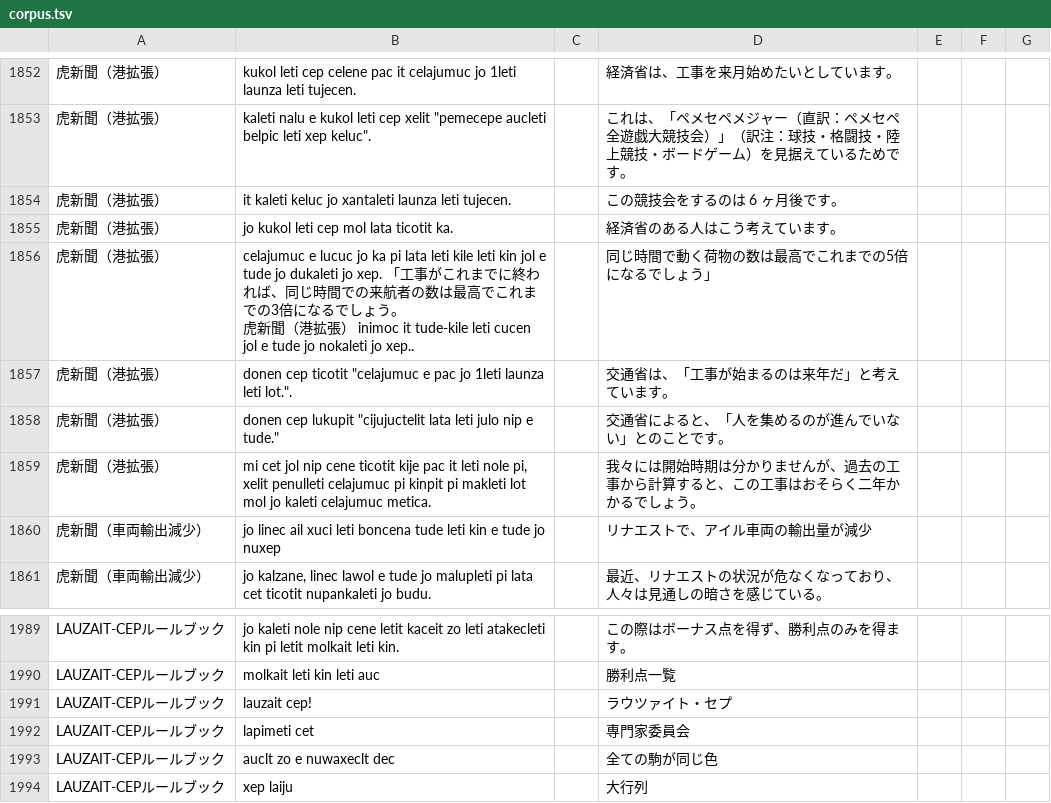
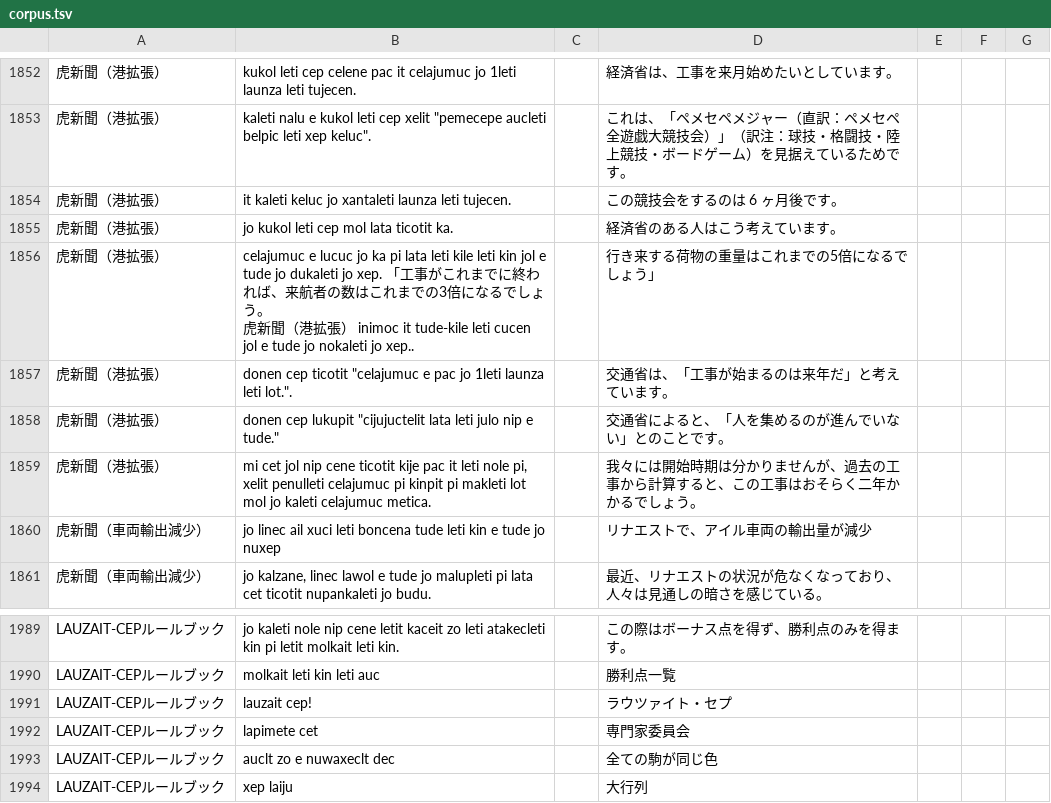
Before and after one commit to sozysozbot/bixe, a TSV file: preprocess/corpus.tsv, drawn as a sheet; only a part is shown, gaps mark what is left out; the diff names each change by its address in the sheet, - before the commit and + after, or states it on an @@ line.

```diff
--- a/preprocess/corpus.tsv
+++ b/preprocess/corpus.tsv
-B1856: …われば、同じ時間での来航者の数は最高でこれまで…
+B1856: …われば、来航者の数はこれまで…
-D1856: 同じ時間で動く荷物の数は最高でこれまでの5倍になるでしょう」
+D1856: 行き来する荷物の重量はこれまでの5倍になるでしょう」
-B1992: lapimeti cet
+B1992: lapimete cet
```
Also changed, not shown: preprocess/words.tsv, 9 other files.
